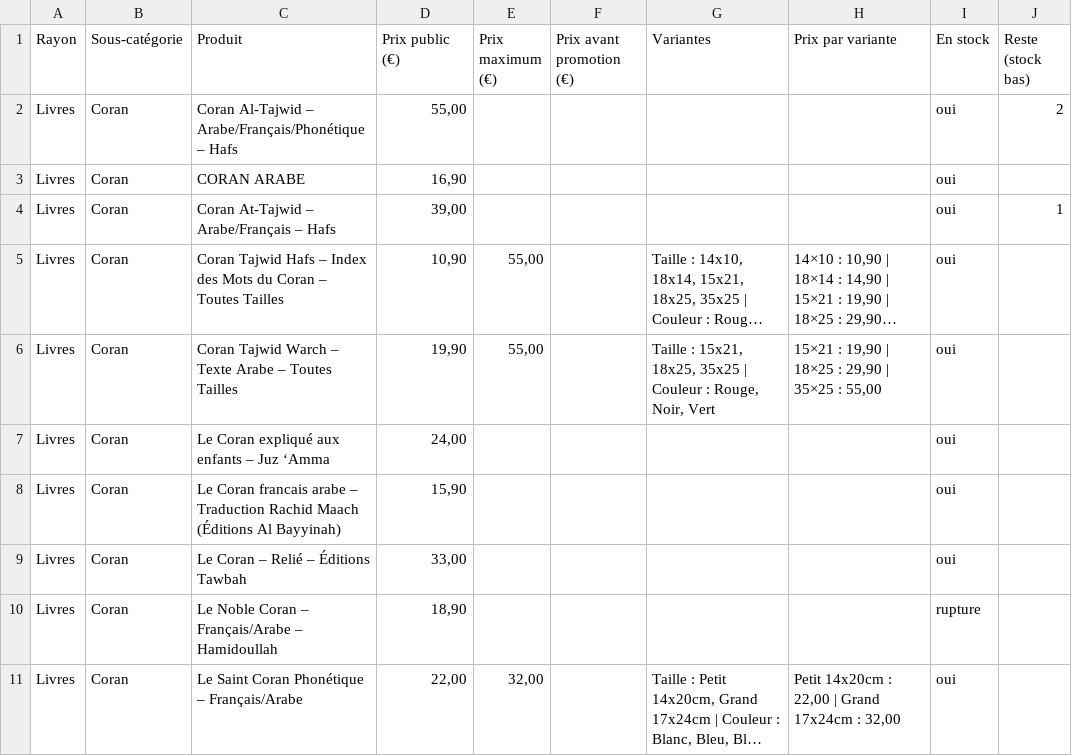
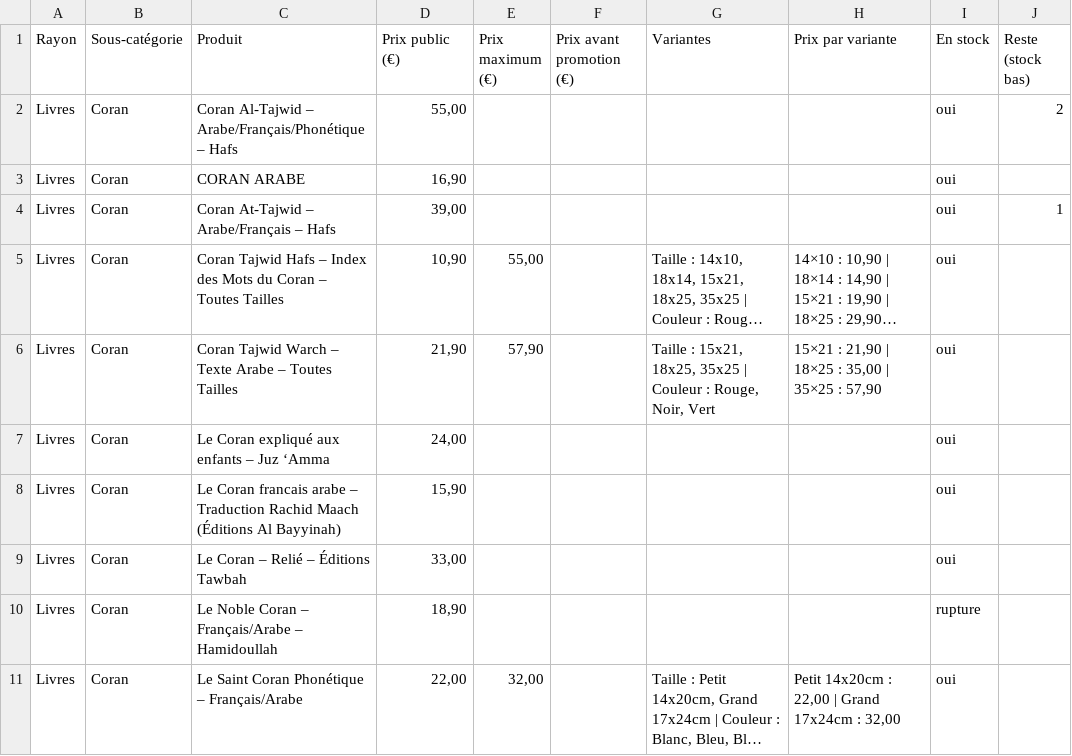
Before and after one commit to abouaymen31-ux/catalogue-qayyim, a CSV file: docs/data/catalogue.csv, drawn as a sheet; only a part is shown; long unchanged cells end in …; the diff names each change by its address in the sheet, - before the commit and + after, or states it on an @@ line.

```diff
--- a/docs/data/catalogue.csv
+++ b/docs/data/catalogue.csv
-D6 (Prix public (€)): 19,90
+D6 (Prix public (€)): 21,90
-E6 (Prix maximum (€)): 55,00
+E6 (Prix maximum (€)): 57,90
-H6 (Prix par variante): 15×21 : 19,90 | 18×25 : 29,90 | 35×25 : 55,00
+H6 (Prix par variante): 15×21 : 21,90 | 18×25 : 35,00 | 35×25 : 57,90
```
Also changed, not shown: 2 other files.
